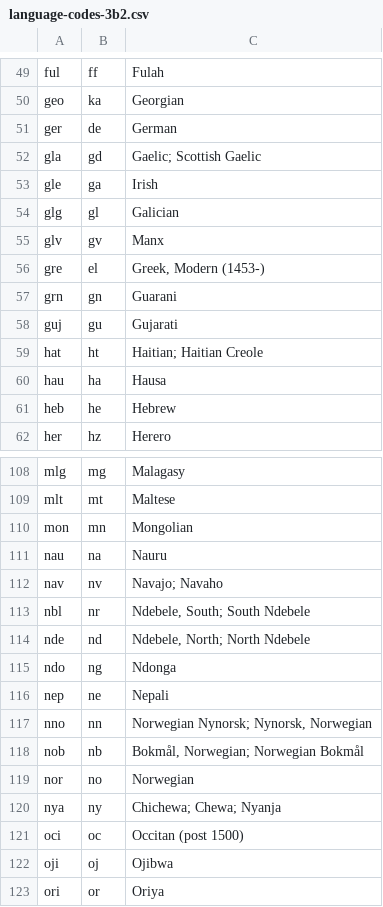
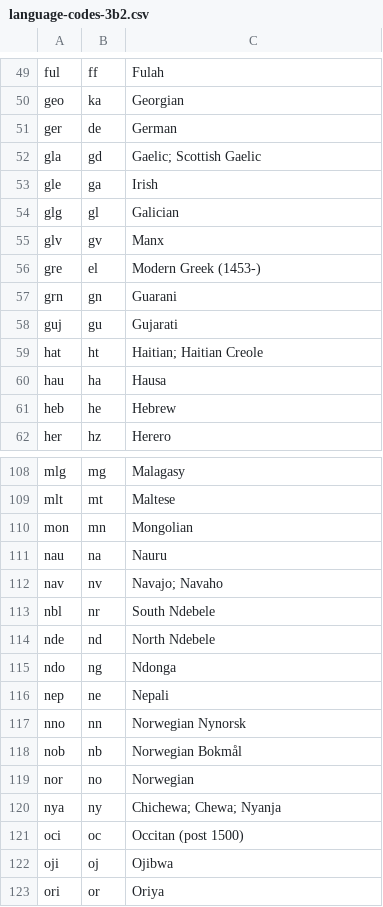
Before and after one commit to datasets/language-codes, a CSV file: data/language-codes-3b2.csv, drawn as a sheet; only a part is shown, gaps mark what is left out.

```diff
--- a/data/language-codes-3b2.csv
+++ b/data/language-codes-3b2.csv
@@ -55,3 +55,3 @@
 "glv","gv","Manx"
-"gre","el","Greek, Modern (1453-)"
+"gre","el","Modern Greek (1453-)"
 "grn","gn","Guarani"
@@ -112,8 +112,8 @@
 "nav","nv","Navajo; Navaho"
-"nbl","nr","Ndebele, South; South Ndebele"
-"nde","nd","Ndebele, North; North Ndebele"
+"nbl","nr","South Ndebele"
+"nde","nd","North Ndebele"
 "ndo","ng","Ndonga"
 "nep","ne","Nepali"
-"nno","nn","Norwegian Nynorsk; Nynorsk, Norwegian"
-"nob","nb","Bokmål, Norwegian; Norwegian Bokmål"
+"nno","nn","Norwegian Nynorsk"
+"nob","nb","Norwegian Bokmål"
 "nor","no","Norwegian"
```
Also changed, not shown: data/ietf-language-tags.csv, data/language-codes-full.csv, 2 other files.
